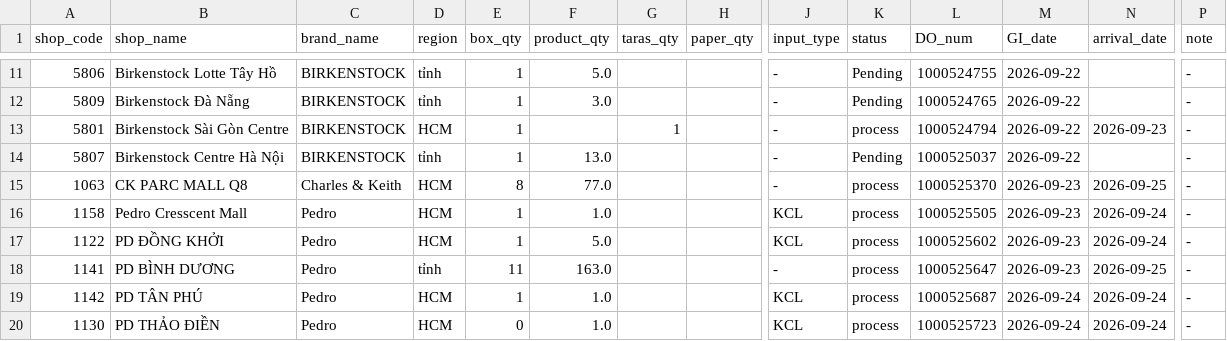
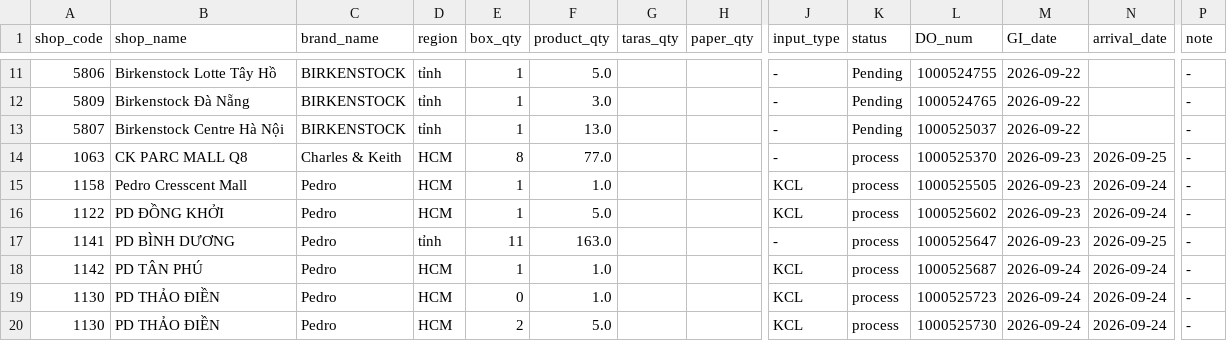
Before and after one commit to thuanmaison113-boop/report, a CSV file: inbound.csv, drawn as a sheet; only a part is shown, gaps mark what is left out; the shorter side is filled out with more unchanged rows; rows hold the shown columns only; the diff names each change by its address in the sheet, - before the commit and + after, or states it on an @@ line.

Commit message:
Update data 2026-09-25 16:40

```diff
--- a/inbound.csv
+++ b/inbound.csv
-row 13: 5801 | Birkenstock Sài Gòn Centre | BIRKENSTOCK | HCM | 1 |  | 1 |  | - | process | 1000524794 | 2026-09-22 | 2026-09-23 | -
```
